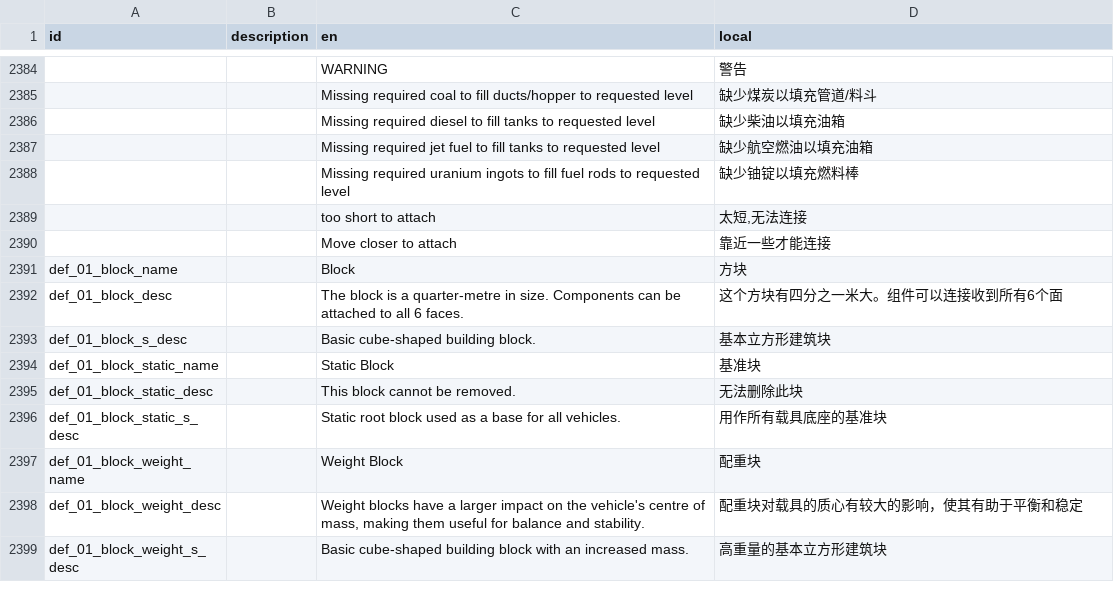
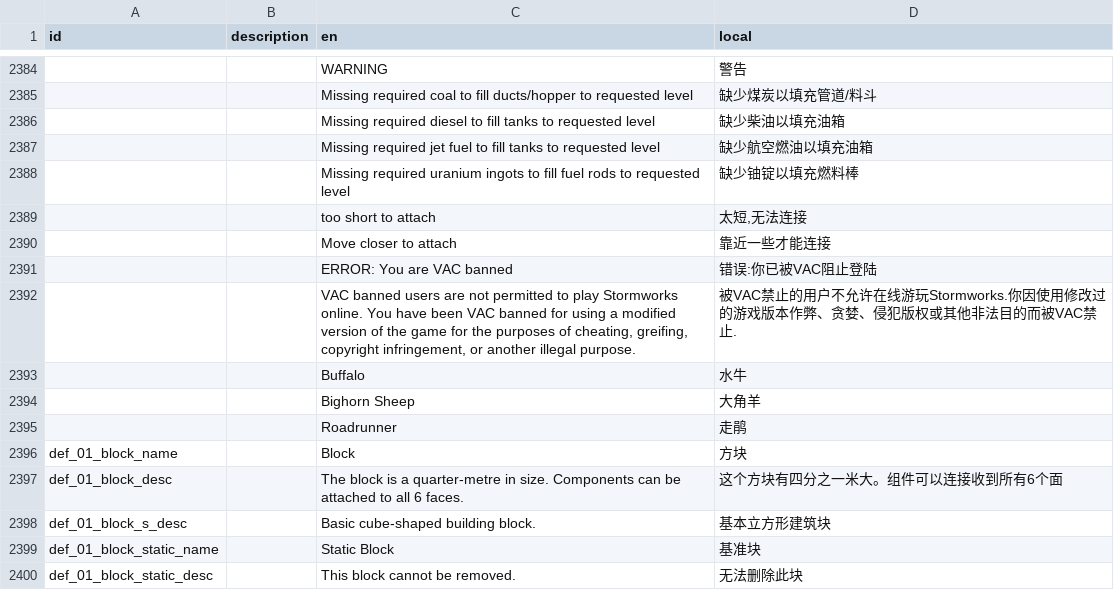
Before and after one commit to BKN46/stormworks-translate-chn, a TSV file: SimplifiedChinese.tsv, drawn as a sheet; only a part is shown, gaps mark what is left out; the shorter side is filled out with more unchanged rows; the diff names each change by its address in the sheet, - before the commit and + after, or states it on an @@ line.

Commit message:
1.7.9 update

```diff
--- a/SimplifiedChinese.tsv
+++ b/SimplifiedChinese.tsv
+row 2391:  |  | ERROR: You are VAC banned | 错误:你已被VAC阻止登陆
+row 2392:  |  | VAC banned users are not permitted to play Stormworks online. You have been VAC banned for using a modified version of the game for the purposes of cheating, greifing, copyright infringement, or another illegal purpose. | 被VAC禁止的用户不允许在线游玩Stormworks.你因使用修改过的游戏版本作弊、贪婪、侵犯版权或其他非法目的而被VAC禁止.
+row 2393:  |  | Buffalo | 水牛
+row 2394:  |  | Bighorn Sheep | 大角羊
+row 2395:  |  | Roadrunner | 走鹃
```
